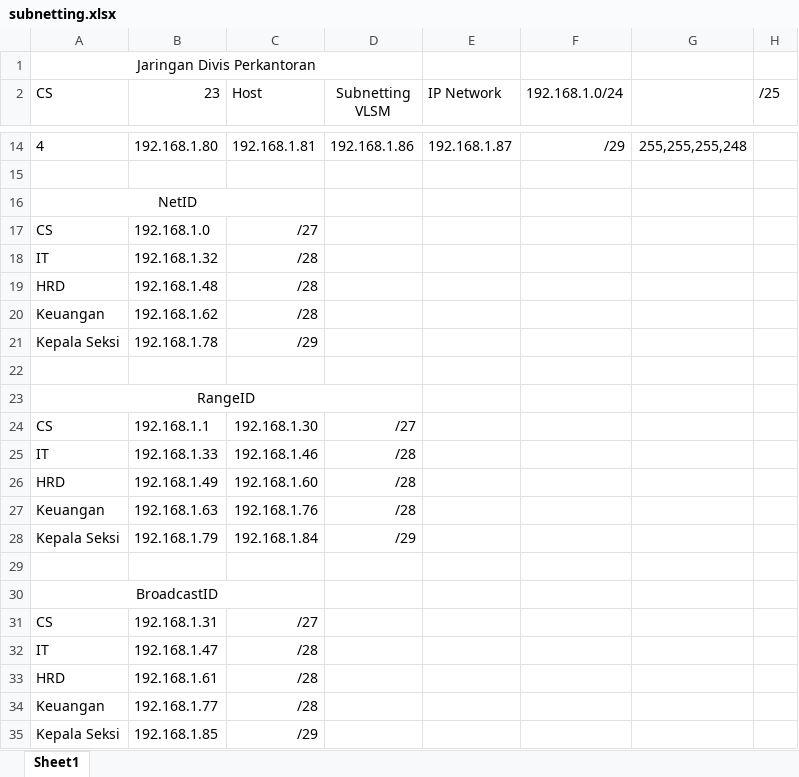
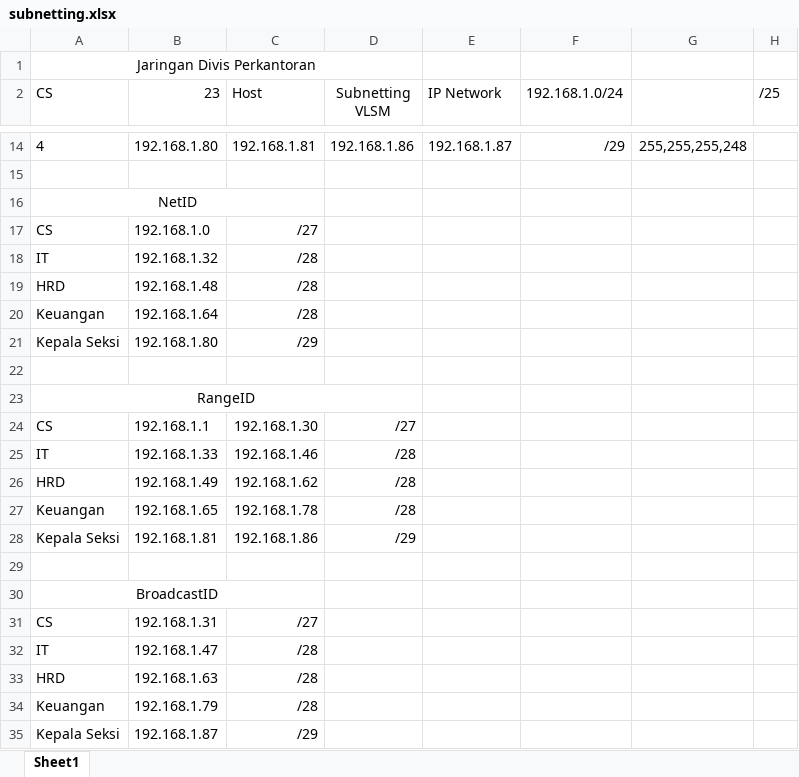
Before and after one commit to adjimuhamadzidan20/aplikasi_subnetting, an Excel workbook: subnetting.xlsx, sheet Sheet1, drawn as a sheet; only a part is shown, gaps mark what is left out; values as stored, in another font and other column widths than the file's, no borders; table styles not drawn; the diff names each change by its address in the sheet, - before the commit and + after, or states it on an @@ line.

```diff
--- a/subnetting.xlsx (sheet Sheet1)
+++ b/subnetting.xlsx (sheet Sheet1)
-B20 (23): 192.168.1.62
+B20 (23): 192.168.1.64
-B21 (23): 192.168.1.78
+B21 (23): 192.168.1.80
-C26 (Host): 192.168.1.60
+C26 (Host): 192.168.1.62
-B27 (23): 192.168.1.63
+B27 (23): 192.168.1.65
-C27 (Host): 192.168.1.76
+C27 (Host): 192.168.1.78
-B28 (23): 192.168.1.79
+B28 (23): 192.168.1.81
-C28 (Host): 192.168.1.84
+C28 (Host): 192.168.1.86
-B33 (23): 192.168.1.61
+B33 (23): 192.168.1.63
-B34 (23): 192.168.1.77
+B34 (23): 192.168.1.79
-B35 (23): 192.168.1.85
+B35 (23): 192.168.1.87
```
Also changed, not shown: 5 other files.
